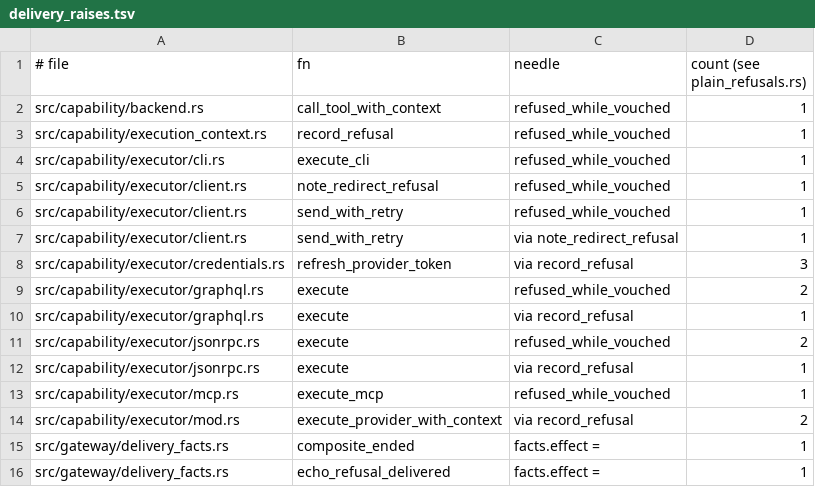
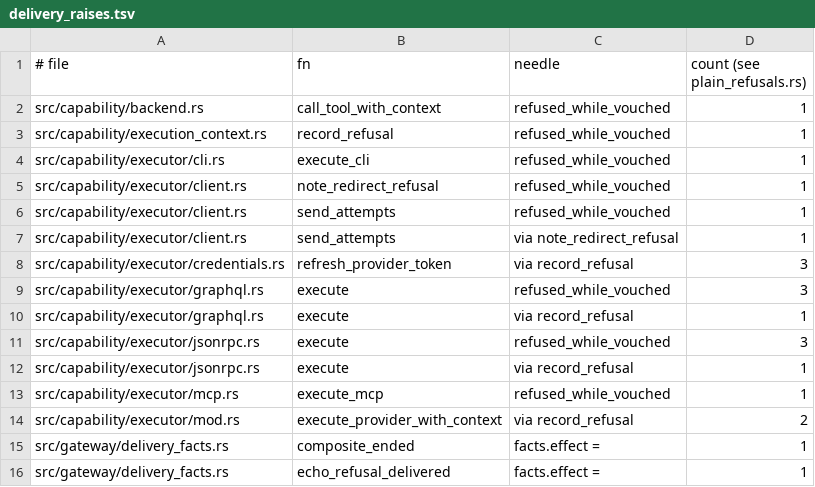
Before and after one commit to MikkoParkkola/mcp-gateway, a TSV file: src/gateway/meta_mcp/boundary_pins/delivery_raises.tsv, drawn as a sheet; only a part is shown.

```diff
--- a/src/gateway/meta_mcp/boundary_pins/delivery_raises.tsv
+++ b/src/gateway/meta_mcp/boundary_pins/delivery_raises.tsv
@@ -5,8 +5,8 @@ src/capability/executor/cli.rs	execute_cli	refused_while_vouched	1
 src/capability/executor/client.rs	note_redirect_refusal	refused_while_vouched	1
-src/capability/executor/client.rs	send_with_retry	refused_while_vouched	1
-src/capability/executor/client.rs	send_with_retry	via note_redirect_refusal	1
+src/capability/executor/client.rs	send_attempts	refused_while_vouched	1
+src/capability/executor/client.rs	send_attempts	via note_redirect_refusal	1
 src/capability/executor/credentials.rs	refresh_provider_token	via record_refusal	3
-src/capability/executor/graphql.rs	execute	refused_while_vouched	2
+src/capability/executor/graphql.rs	execute	refused_while_vouched	3
 src/capability/executor/graphql.rs	execute	via record_refusal	1
-src/capability/executor/jsonrpc.rs	execute	refused_while_vouched	2
+src/capability/executor/jsonrpc.rs	execute	refused_while_vouched	3
 src/capability/executor/jsonrpc.rs	execute	via record_refusal	1
```
Also changed, not shown: src/gateway/meta_mcp/boundary_pins/delivery_refusals.tsv, 3 other files.
